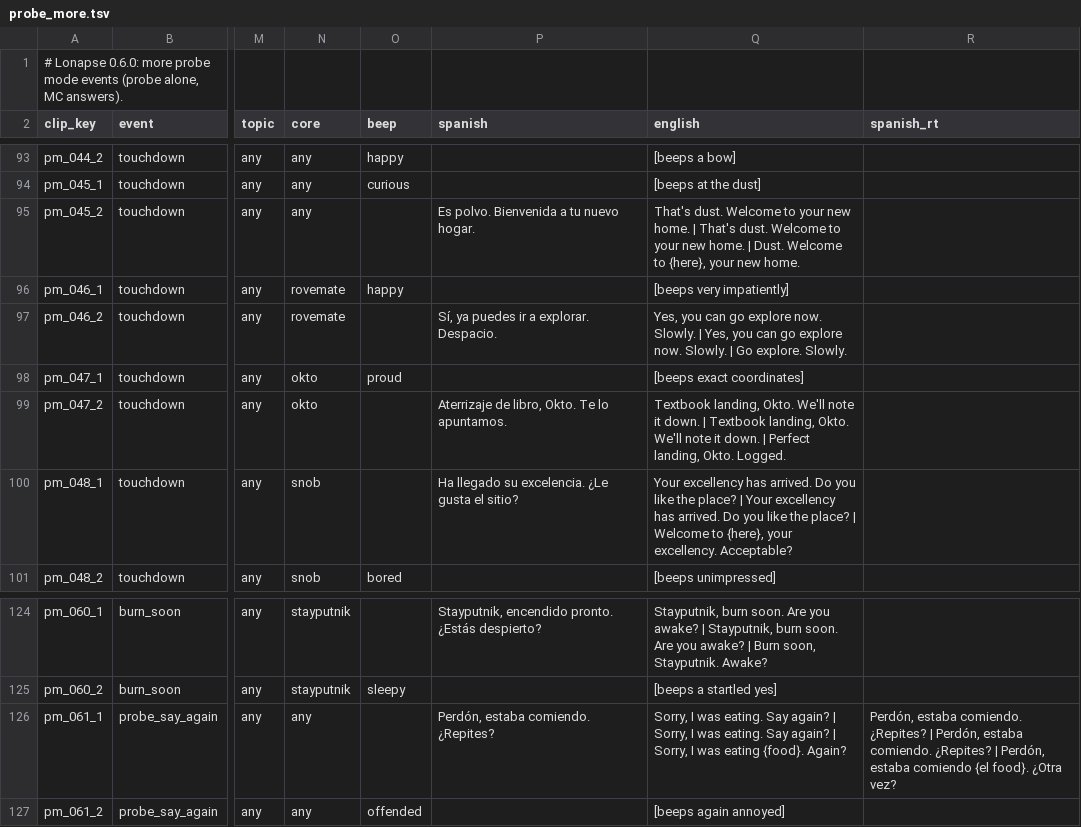
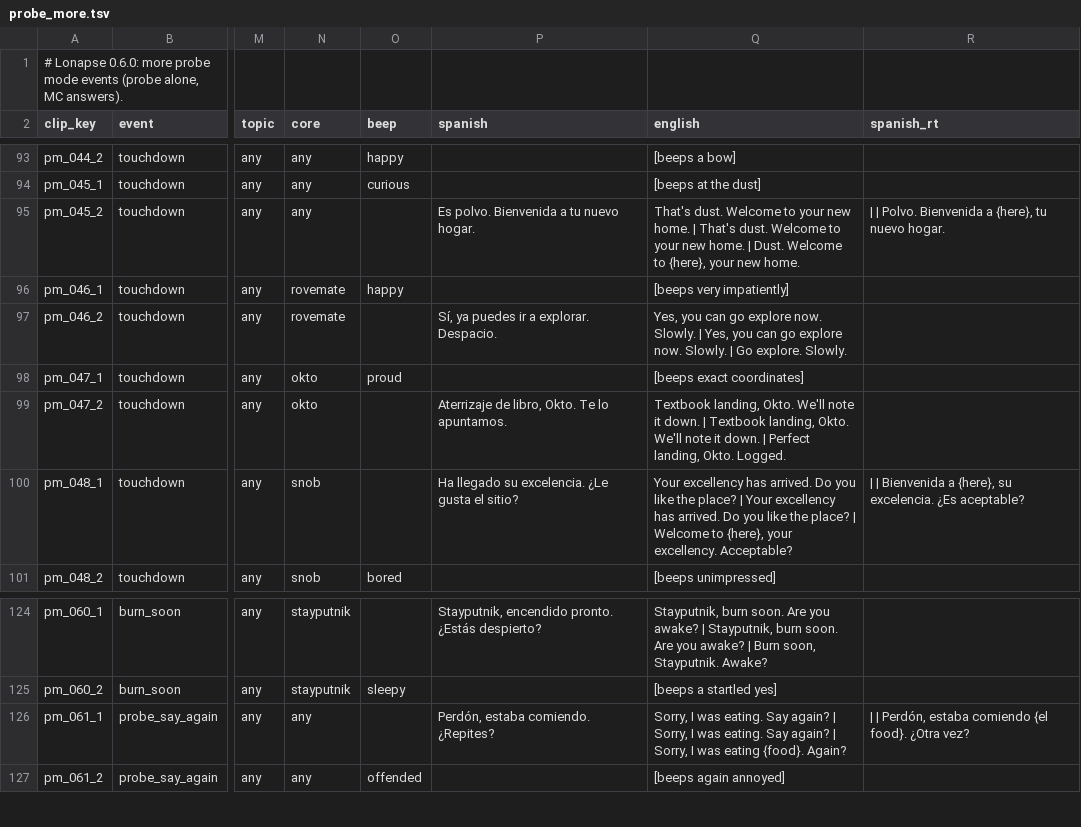
Before and after one commit to D3rpyy/KSP-Lonapse, a TSV file: audio/lonapse/phrases/probe_more.tsv, drawn as a sheet; only a part is shown, gaps mark what is left out; the diff names each change by its address in the sheet, - before the commit and + after, or states it on an @@ line.

Commit message:
Add runtime Spanish to the slotted lines in probe_more

```diff
--- a/audio/lonapse/phrases/probe_more.tsv
+++ b/audio/lonapse/phrases/probe_more.tsv
-R95 (spanish_rt): (empty)
+R95 (spanish_rt): | | Polvo. Bienvenida a {here}, tu nuevo hogar.
-R100 (spanish_rt): (empty)
+R100 (spanish_rt): | | Bienvenida a {here}, su excelencia. ¿Es aceptable?
-R126 (spanish_rt): Perdón, estaba comiendo. ¿Repites? | Perdón, estaba comiendo. ¿Repites? | Perdón,…
+R126 (spanish_rt): | | Perdón,…
```
